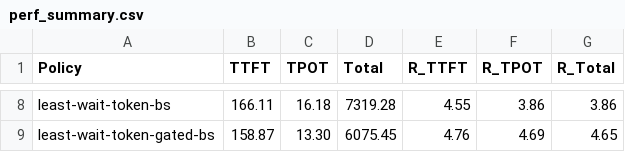
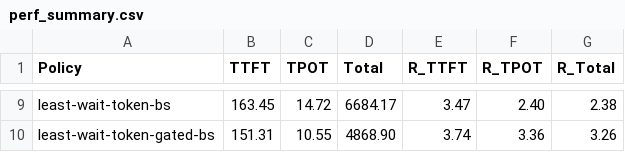
Before and after one commit to blitz-serving/MetricsTestRunner, a CSV file: scripts/multi_node/perf_summary.csv, drawn as a sheet; only a part is shown, gaps mark what is left out; addresses are those after the commit; the diff covers the shown part only; the diff names each change by its address in the sheet, - before the commit and + after, or states it on an @@ line.

```diff
--- a/scripts/multi_node/perf_summary.csv
+++ b/scripts/multi_node/perf_summary.csv
-B9 (TTFT): 166.11
+B9 (TTFT): 163.45
-C9 (TPOT): 16.18
+C9 (TPOT): 14.72
-D9 (Total): 7319.28
+D9 (Total): 6684.17
-E9 (R_TTFT): 4.55
+E9 (R_TTFT): 3.47
-F9 (R_TPOT): 3.86
+F9 (R_TPOT): 2.40
-G9 (R_Total): 3.86
+G9 (R_Total): 2.38
-B10 (TTFT): 158.87
+B10 (TTFT): 151.31
-C10 (TPOT): 13.30
+C10 (TPOT): 10.55
-D10 (Total): 6075.45
+D10 (Total): 4868.90
-E10 (R_TTFT): 4.76
+E10 (R_TTFT): 3.74
-F10 (R_TPOT): 4.69
+F10 (R_TPOT): 3.36
-G10 (R_Total): 4.65
+G10 (R_Total): 3.26
```
Also changed, not shown: 3 added rows, 2 removed rows and 24 edited cells elsewhere in this file, 15 other files.
